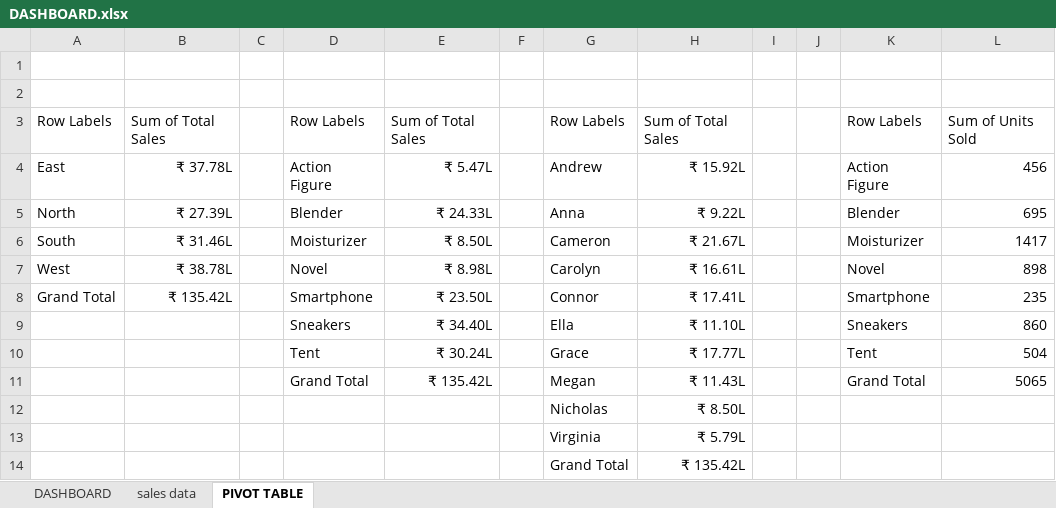
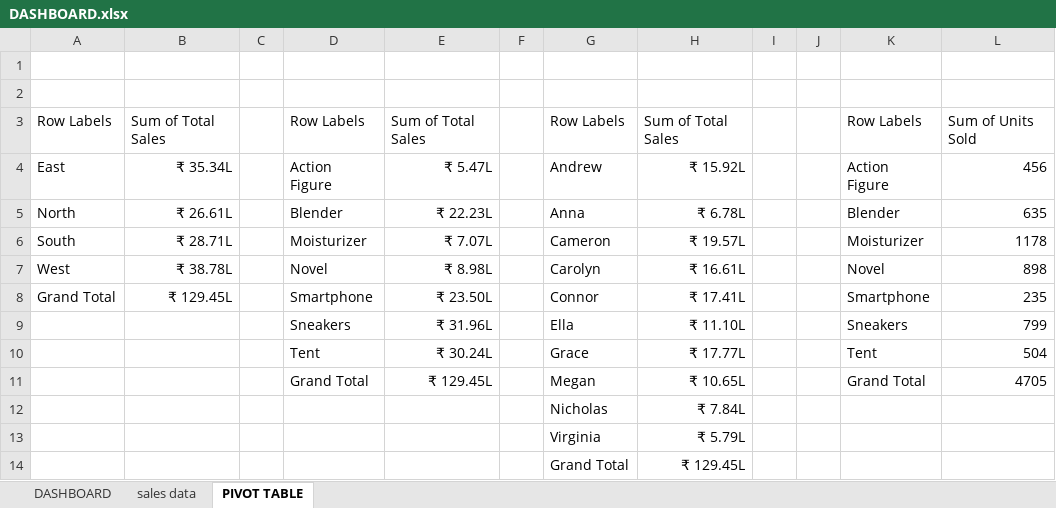
Before and after one commit to prapri77/data-analyst, an Excel workbook: EXCEL/my pratice/DASHBOARD.xlsx, sheet PIVOT TABLE, drawn as a sheet; values as stored, in another font and other column widths than the file's, no borders; charts and pictures not drawn; the diff names each change by its address in the sheet, - before the commit and + after, or states it on an @@ line.

```diff
--- a/EXCEL/my pratice/DASHBOARD.xlsx (sheet PIVOT TABLE)
+++ b/EXCEL/my pratice/DASHBOARD.xlsx (sheet PIVOT TABLE)
-B4: ₹ 37.78L
+B4: ₹ 35.34L
-B5: ₹ 27.39L
+B5: ₹ 26.61L
-E5: ₹ 24.33L
+E5: ₹ 22.23L
-H5: ₹ 9.22L
+H5: ₹ 6.78L
-L5: 695
+L5: 635
-B6: ₹ 31.46L
+B6: ₹ 28.71L
-E6: ₹ 8.50L
+E6: ₹ 7.07L
-H6: ₹ 21.67L
+H6: ₹ 19.57L
-L6: 1417
+L6: 1178
-B8: ₹ 135.42L
+B8: ₹ 129.45L
-E9: ₹ 34.40L
+E9: ₹ 31.96L
-L9: 860
+L9: 799
-E11: ₹ 135.42L
+E11: ₹ 129.45L
-H11: ₹ 11.43L
+H11: ₹ 10.65L
-L11: 5065
+L11: 4705
-H12: ₹ 8.50L
+H12: ₹ 7.84L
-H14: ₹ 135.42L
+H14: ₹ 129.45L
```
Also changed, not shown: sheet sales data, charts or pictures, 1 other file.
